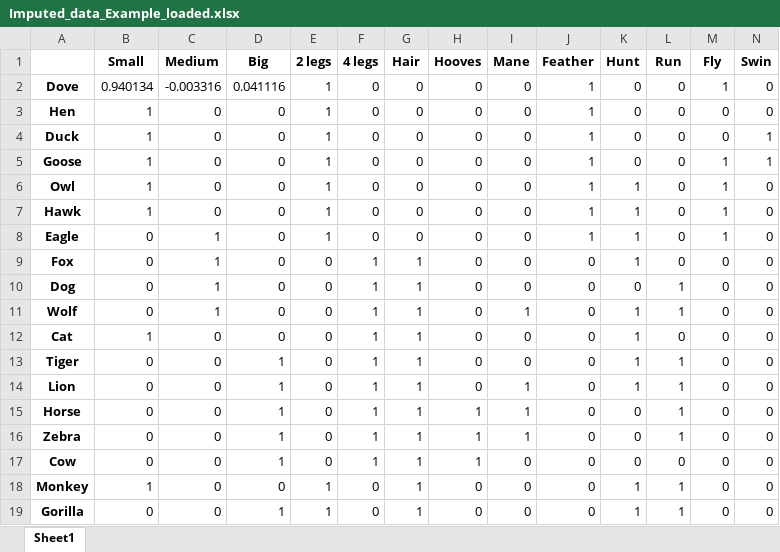
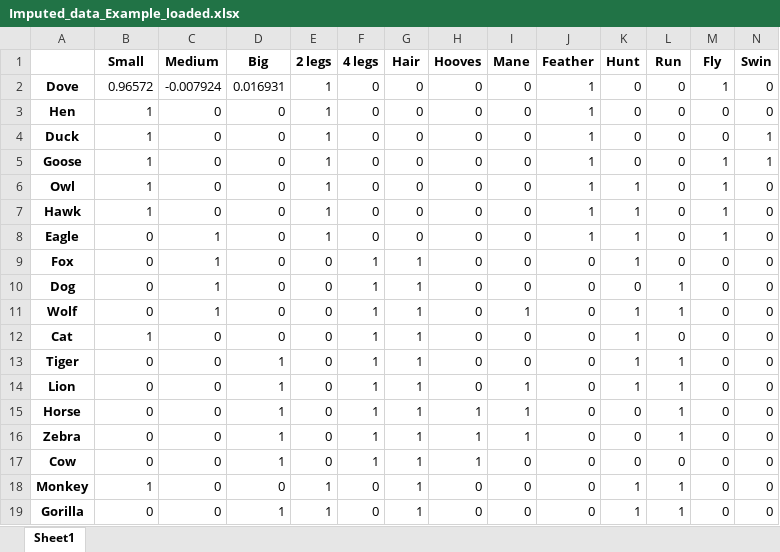
Before and after one commit to boonelschenbroich/IntraSOM, an Excel workbook: examples/Imputation/Imputed_data_Example_loaded.xlsx, sheet Sheet1, drawn as a sheet; values as stored, in another font and other column widths than the file's, no borders; the diff names each change by its address in the sheet, - before the commit and + after, or states it on an @@ line.

```diff
--- a/examples/Imputation/Imputed_data_Example_loaded.xlsx (sheet Sheet1)
+++ b/examples/Imputation/Imputed_data_Example_loaded.xlsx (sheet Sheet1)
-B2 (Small): 0.940134
+B2 (Small): 0.96572
-C2 (Medium): -0.003316
+C2 (Medium): -0.007924
-D2 (Big): 0.041116
+D2 (Big): 0.016931
```
Also changed, not shown: examples/Projected/Projected_data_Example_loaded.xlsx, 45 other files.
